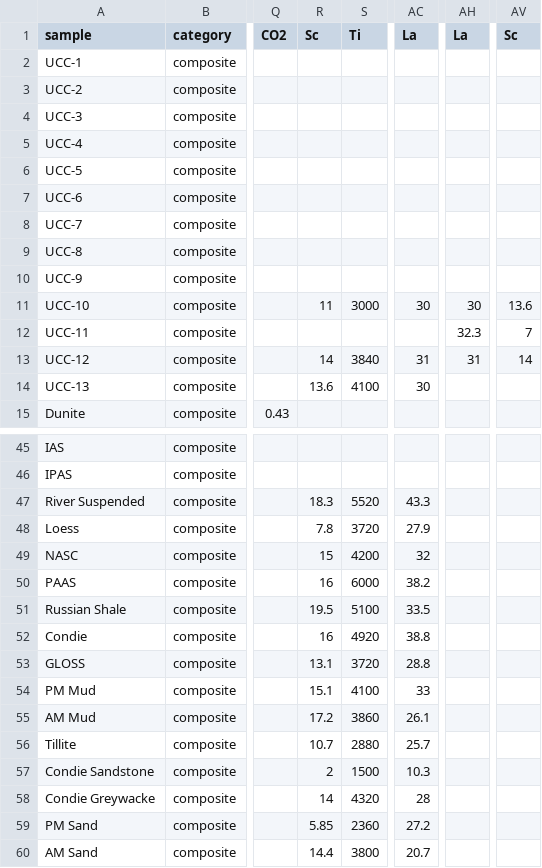
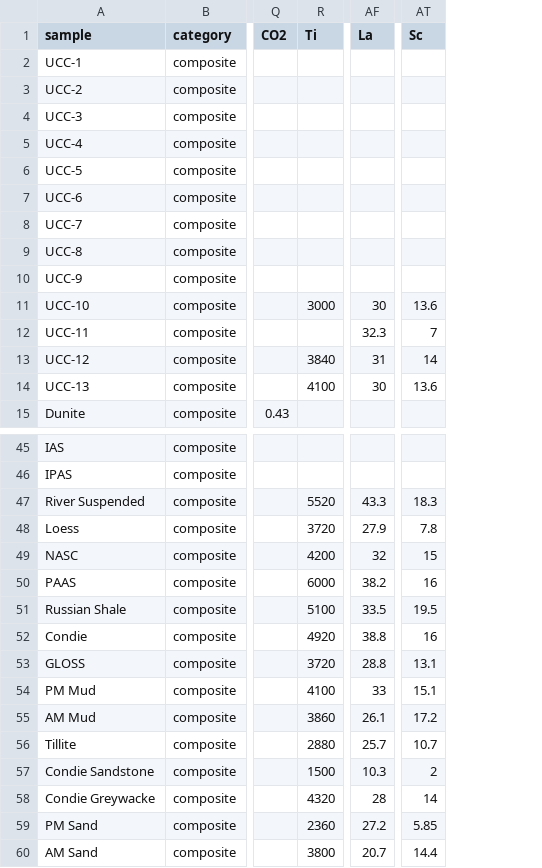
Before and after one commit to vinthegreat84/geochemistry, a CSV file: composite.csv, drawn as a sheet; only a part is shown, gaps mark what is left out; removed rows and columns are numbered as before the commit, all else as after; the diff names each change by its address in the sheet, - before the commit and + after, or states it on an @@ line.

Commit message:
Update composite.csv

```diff
--- a/composite.csv
+++ b/composite.csv
-column R (Sc), rows 11-14: 11 |  | 14 | 13.6; rows 47-60: 18.3 | 7.8 | 15 | 16 | 19.5 | 16 | 13.1 | 15.1 | 17.2 | 10.7 | 2 | 14 | 5.85 | 14.4
-column AC (La), rows 11-14: 30 |  | 31 | 30; rows 47-60: 43.3 | 27.9 | 32 | 38.2 | 33.5 | 38.8 | 28.8 | 33 | 26.1 | 25.7 | 10.3 | 28 | 27.2 | 20.7
-AF14 (La): (empty)
+AF14 (La): 30
-AT14 (Sc): (empty)
+AT14 (Sc): 13.6
-AF47 (La): (empty)
+AF47 (La): 43.3
-AT47 (Sc): (empty)
+AT47 (Sc): 18.3
-AF48 (La): (empty)
+AF48 (La): 27.9
-AT48 (Sc): (empty)
+AT48 (Sc): 7.8
-AF49 (La): (empty)
+AF49 (La): 32
-AT49 (Sc): (empty)
+AT49 (Sc): 15
-AF50 (La): (empty)
+AF50 (La): 38.2
-AT50 (Sc): (empty)
+AT50 (Sc): 16
-AF51 (La): (empty)
+AF51 (La): 33.5
-AT51 (Sc): (empty)
+AT51 (Sc): 19.5
-AF52 (La): (empty)
+AF52 (La): 38.8
-AT52 (Sc): (empty)
+AT52 (Sc): 16
-AF53 (La): (empty)
+AF53 (La): 28.8
-AT53 (Sc): (empty)
+AT53 (Sc): 13.1
-AF54 (La): (empty)
+AF54 (La): 33
-AT54 (Sc): (empty)
+AT54 (Sc): 15.1
-AF55 (La): (empty)
+AF55 (La): 26.1
-AT55 (Sc): (empty)
+AT55 (Sc): 17.2
-AF56 (La): (empty)
+AF56 (La): 25.7
-AT56 (Sc): (empty)
+AT56 (Sc): 10.7
-AF57 (La): (empty)
+AF57 (La): 10.3
-AT57 (Sc): (empty)
+AT57 (Sc): 2
-AF58 (La): (empty)
+AF58 (La): 28
-AT58 (Sc): (empty)
+AT58 (Sc): 14
-AF59 (La): (empty)
+AF59 (La): 27.2
-AT59 (Sc): (empty)
+AT59 (Sc): 5.85
-AF60 (La): (empty)
+AF60 (La): 20.7
-AT60 (Sc): (empty)
+AT60 (Sc): 14.4
```
